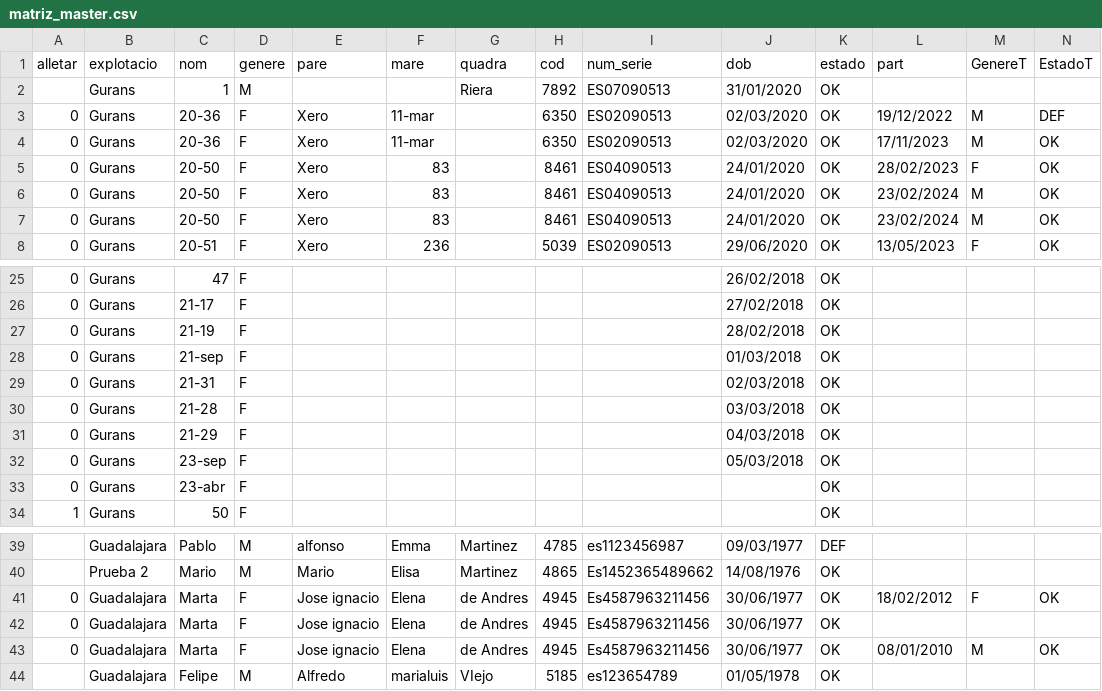
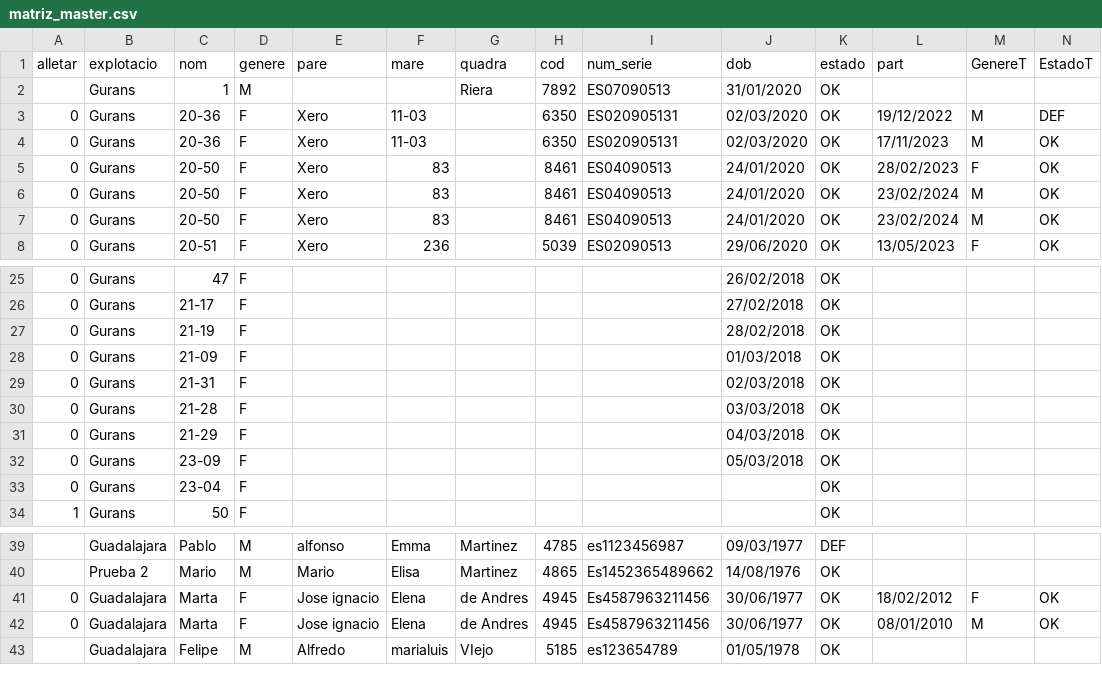
Before and after one commit to pablis77/masclet-imperi-web, a CSV file: backend/database/matriz_master.csv, drawn as a sheet; only a part is shown, gaps mark what is left out.

```diff
--- a/backend/database/matriz_master.csv
+++ b/backend/database/matriz_master.csv
@@ -2,4 +2,4 @@ alletar;explotacio;nom;genere;pare;mare;quadra;cod;num_serie;dob;estado;part;Gen
 ;Gurans;1;M;;;Riera;7892;ES07090513;31/01/2020;OK;;;
-0;Gurans;20-36;F;Xero;11-mar;;6350;ES02090513;02/03/2020;OK;19/12/2022;M;DEF
-0;Gurans;20-36;F;Xero;11-mar;;6350;ES02090513;02/03/2020;OK;17/11/2023;M;OK
+0;Gurans;20-36;F;Xero;11-03;;6350;ES020905131;02/03/2020;OK;19/12/2022;M;DEF
+0;Gurans;20-36;F;Xero;11-03;;6350;ES020905131;02/03/2020;OK;17/11/2023;M;OK
 0;Gurans;20-50;F;Xero;83;;8461;ES04090513;24/01/2020;OK;28/02/2023;F;OK
@@ -27,3 +27,3 @@ alletar;explotacio;nom;genere;pare;mare;quadra;cod;num_serie;dob;estado;part;Gen
 0;Gurans;21-19;F;;;;;;28/02/2018;OK;;;
-0;Gurans;21-sep;F;;;;;;01/03/2018;OK;;;
+0;Gurans;21-09;F;;;;;;01/03/2018;OK;;;
 0;Gurans;21-31;F;;;;;;02/03/2018;OK;;;
@@ -31,4 +31,4 @@ alletar;explotacio;nom;genere;pare;mare;quadra;cod;num_serie;dob;estado;part;Gen
 0;Gurans;21-29;F;;;;;;04/03/2018;OK;;;
-0;Gurans;23-sep;F;;;;;;05/03/2018;OK;;;
-0;Gurans;23-abr;F;;;;;;;OK;;;
+0;Gurans;23-09;F;;;;;;05/03/2018;OK;;;
+0;Gurans;23-04;F;;;;;;;OK;;;
 1;Gurans;50;F;;;;;;;OK;;;
@@ -41,3 +41,2 @@ alletar;explotacio;nom;genere;pare;mare;quadra;cod;num_serie;dob;estado;part;Gen
 0;Guadalajara;Marta;F;Jose ignacio;Elena;de Andres;4945;Es4587963211456;30/06/1977;OK;18/02/2012;F;OK
-0;Guadalajara;Marta;F;Jose ignacio;Elena;de Andres;4945;Es4587963211456;30/06/1977;OK;;;
 0;Guadalajara;Marta;F;Jose ignacio;Elena;de Andres;4945;Es4587963211456;30/06/1977;OK;08/01/2010;M;OK
```
Also changed, not shown: 7 other files.
